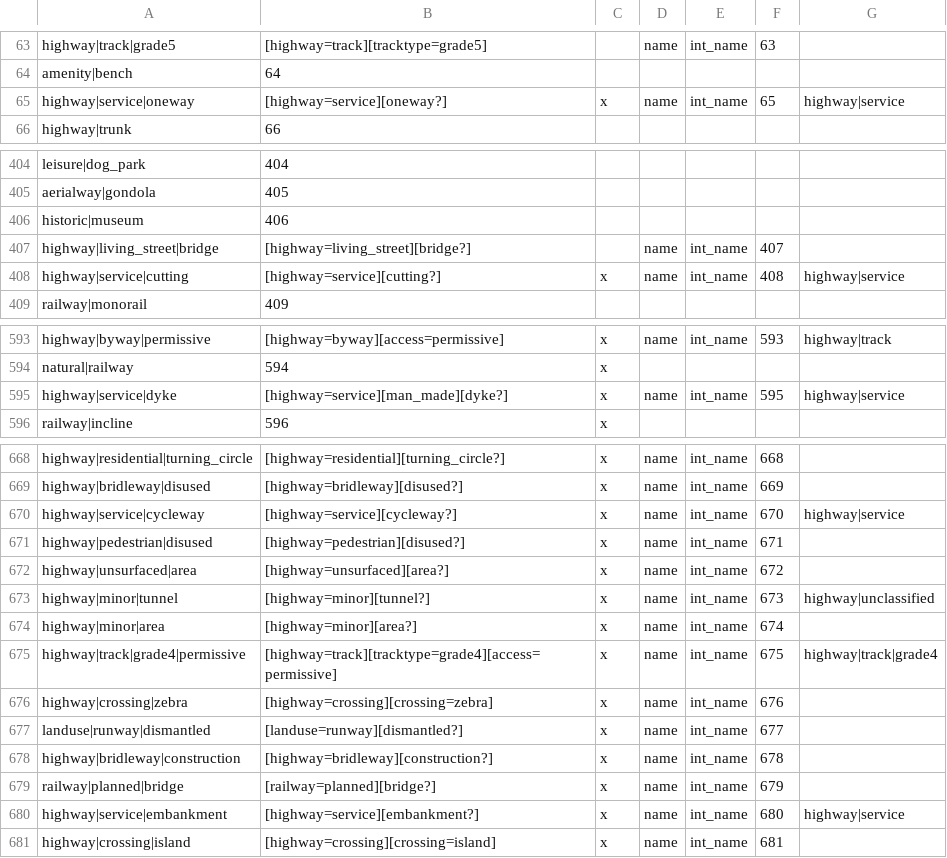
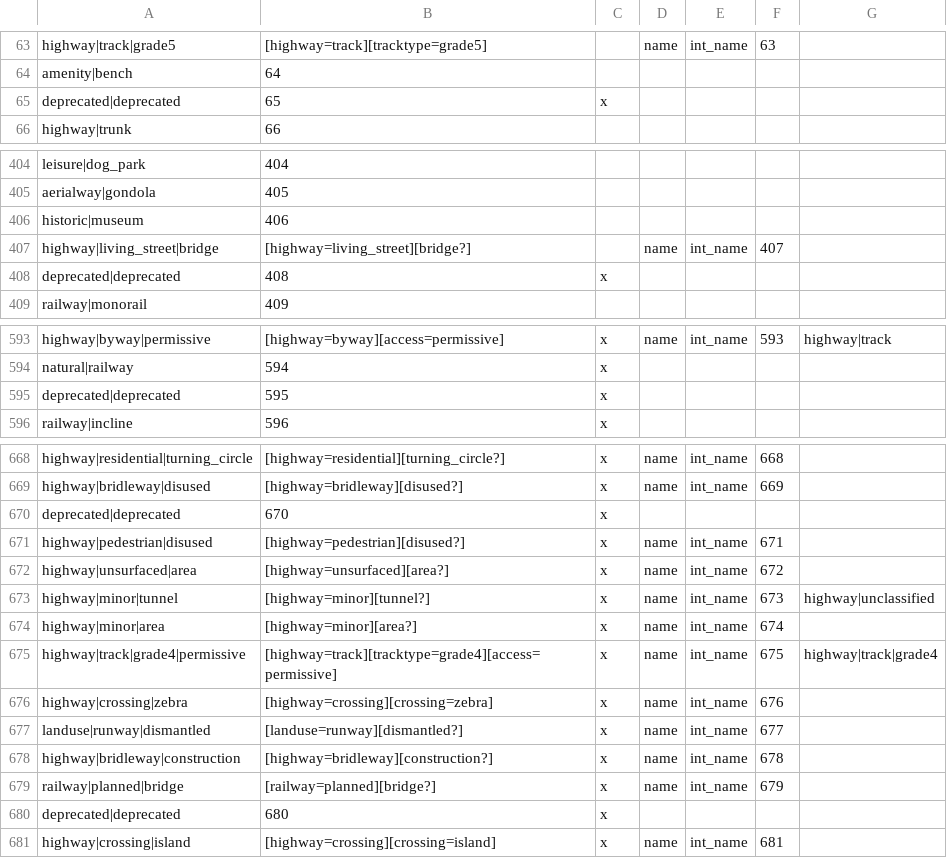
Before and after one commit to mapsme/omim, a CSV file: data/mapcss-mapping.csv, drawn as a sheet; only a part is shown, gaps mark what is left out; the diff covers the shown part only.

Commit message:
[mapcss] Deprecate types replaced by highway-service (index 3).

```diff
--- a/data/mapcss-mapping.csv
+++ b/data/mapcss-mapping.csv
@@ -64,3 +64,3 @@ highway|track|grade5;[highway=track][tracktype=grade5];;name;int_name;63;
 amenity|bench;64;
-highway|service|oneway;[highway=service][oneway?];x;name;int_name;65;highway|service
+deprecated|deprecated;65;x
 highway|trunk;66;
@@ -407,3 +407,3 @@ historic|museum;406;
 highway|living_street|bridge;[highway=living_street][bridge?];;name;int_name;407;
-highway|service|cutting;[highway=service][cutting?];x;name;int_name;408;highway|service
+deprecated|deprecated;408;x
 railway|monorail;409;
@@ -594,3 +594,3 @@ highway|byway|permissive;[highway=byway][access=permissive];x;name;int_name;593;
 natural|railway;594;x
-highway|service|dyke;[highway=service][man_made][dyke?];x;name;int_name;595;highway|service
+deprecated|deprecated;595;x
 railway|incline;596;x
@@ -669,3 +669,3 @@ highway|residential|turning_circle;[highway=residential][turning_circle?];x;name
 highway|bridleway|disused;[highway=bridleway][disused?];x;name;int_name;669;
-highway|service|cycleway;[highway=service][cycleway?];x;name;int_name;670;highway|service
+deprecated|deprecated;670;x
 highway|pedestrian|disused;[highway=pedestrian][disused?];x;name;int_name;671;
@@ -679,3 +679,3 @@ highway|bridleway|construction;[highway=bridleway][construction?];x;name;int_nam
 railway|planned|bridge;[railway=planned][bridge?];x;name;int_name;679;
-highway|service|embankment;[highway=service][embankment?];x;name;int_name;680;highway|service
+deprecated|deprecated;680;x
 highway|crossing|island;[highway=crossing][crossing=island];x;name;int_name;681;
```
Also changed, not shown: 2 added rows and 2 removed rows elsewhere in this file.
